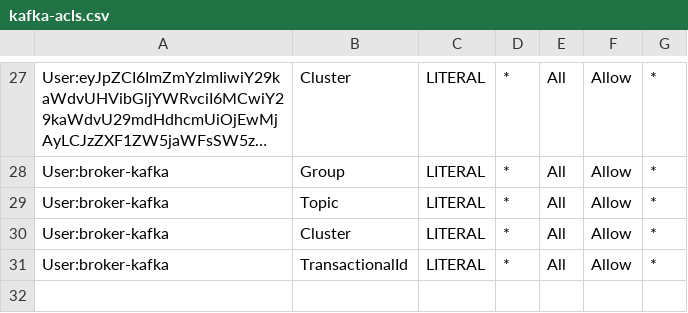
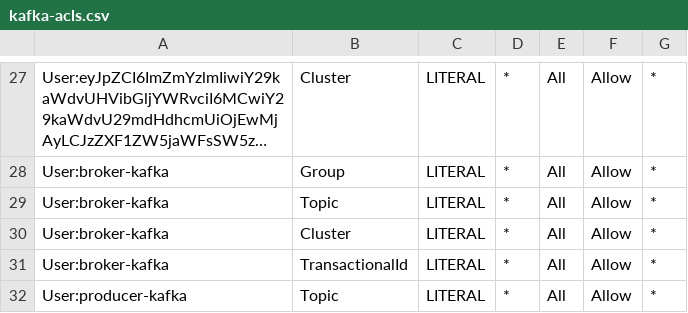
Before and after one commit to ggrcha/kafka-acl, a CSV file: kafka-acls.csv, drawn as a sheet; only a part is shown, gaps mark what is left out; long unchanged cells end in ….

Commit message:
updates

```diff
--- a/kafka-acls.csv
+++ b/kafka-acls.csv
@@ -31 +31,2 @@ User:broker-kafka,Cluster,LITERAL,*,All,Allow,*
 User:broker-kafka,TransactionalId,LITERAL,*,All,Allow,*
+User:producer-kafka,Topic,LITERAL,*,All,Allow,*
```
